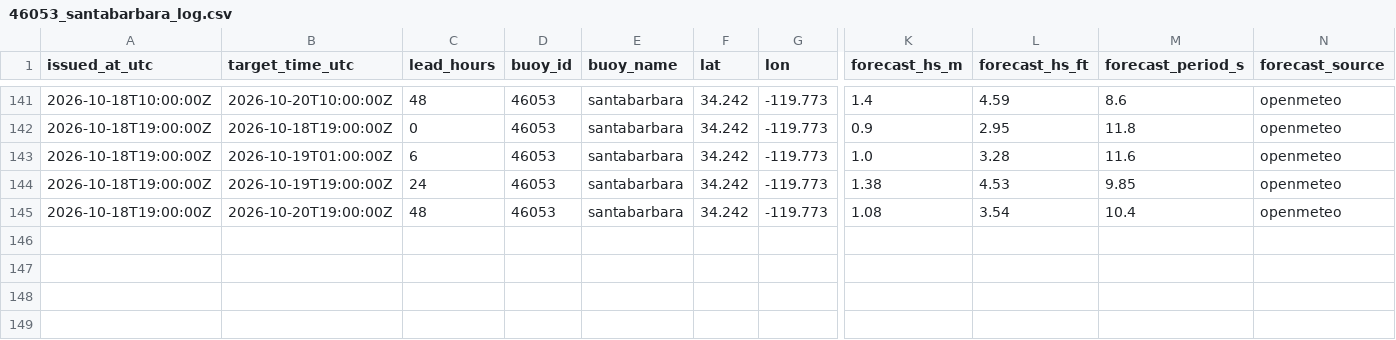
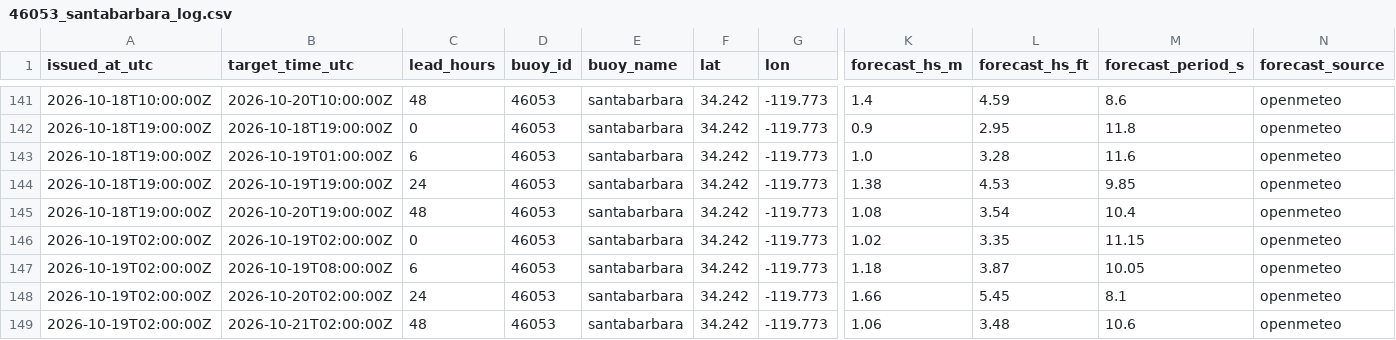
Before and after one commit to philbliss99/surfpy-custom-logger, a CSV file: data/46053_santabarbara_log.csv, drawn as a sheet; only a part is shown, gaps mark what is left out; rows hold the shown columns only; the diff names each change by its address in the sheet, - before the commit and + after, or states it on an @@ line.

```diff
--- a/data/46053_santabarbara_log.csv
+++ b/data/46053_santabarbara_log.csv
+row 146: 2026-10-19T02:00:00Z | 2026-10-19T02:00:00Z | 0 | 46053 | santabarbara | 34.242 | -119.773 | 1.02 | 3.35 | 11.15 | openmeteo
+row 147: 2026-10-19T02:00:00Z | 2026-10-19T08:00:00Z | 6 | 46053 | santabarbara | 34.242 | -119.773 | 1.18 | 3.87 | 10.05 | openmeteo
+row 148: 2026-10-19T02:00:00Z | 2026-10-20T02:00:00Z | 24 | 46053 | santabarbara | 34.242 | -119.773 | 1.66 | 5.45 | 8.1 | openmeteo
+row 149: 2026-10-19T02:00:00Z | 2026-10-21T02:00:00Z | 48 | 46053 | santabarbara | 34.242 | -119.773 | 1.06 | 3.48 | 10.6 | openmeteo
```
Also changed, not shown: data/44065_rockaway_log.csv, data/46221_santamonica_log.csv.
